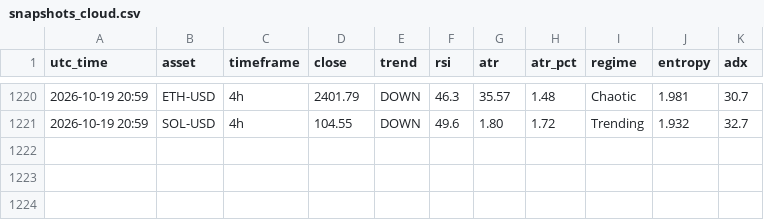
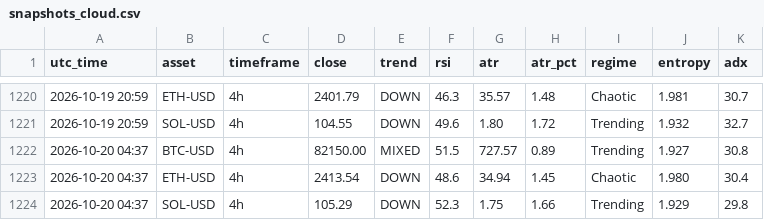
Before and after one commit to zargul123/zar-x, a CSV file: journal/snapshots_cloud.csv, drawn as a sheet; only a part is shown, gaps mark what is left out.

```diff
--- a/journal/snapshots_cloud.csv
+++ b/journal/snapshots_cloud.csv
@@ -1221 +1221,4 @@ utc_time,asset,timeframe,close,trend,rsi,atr,atr_pct,regime,entropy,adx
 2026-10-19 20:59,SOL-USD,4h,104.55,DOWN,49.6,1.80,1.72,Trending,1.932,32.7
+2026-10-20 04:37,BTC-USD,4h,82150.00,MIXED,51.5,727.57,0.89,Trending,1.927,30.8
+2026-10-20 04:37,ETH-USD,4h,2413.54,DOWN,48.6,34.94,1.45,Chaotic,1.980,30.4
+2026-10-20 04:37,SOL-USD,4h,105.29,DOWN,52.3,1.75,1.66,Trending,1.929,29.8
```
Also changed, not shown: 1 other file.
